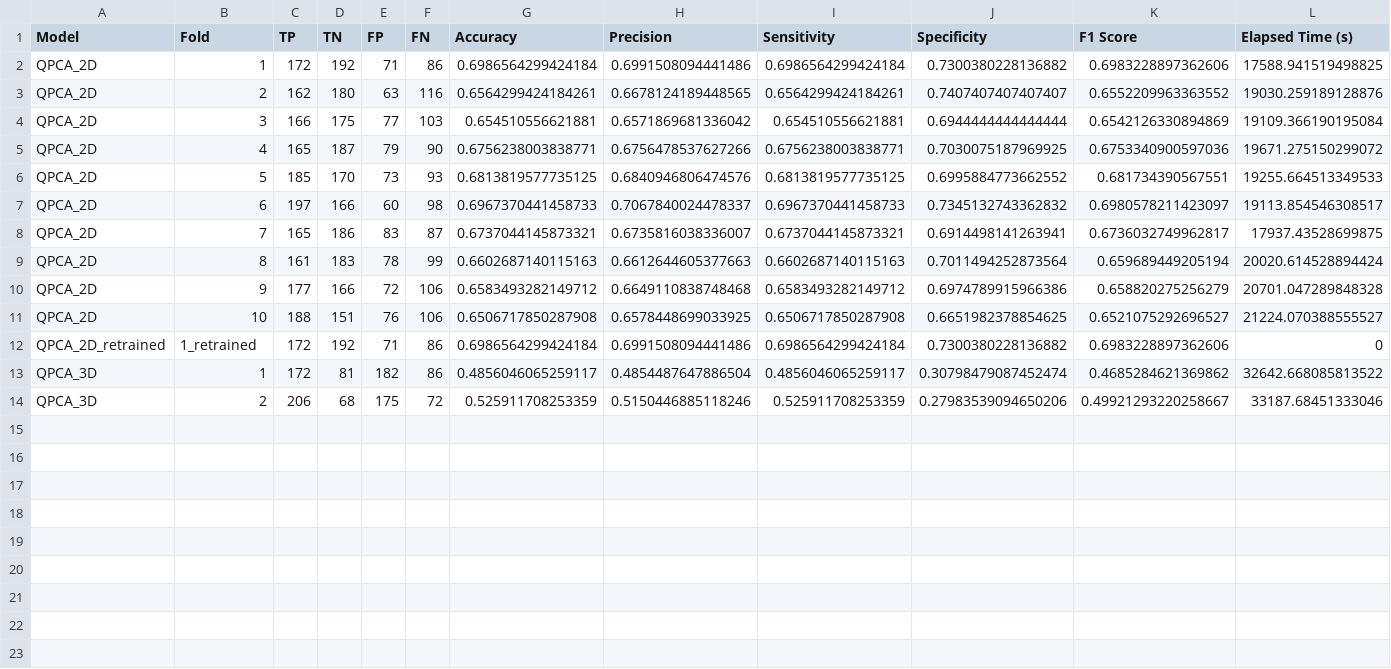
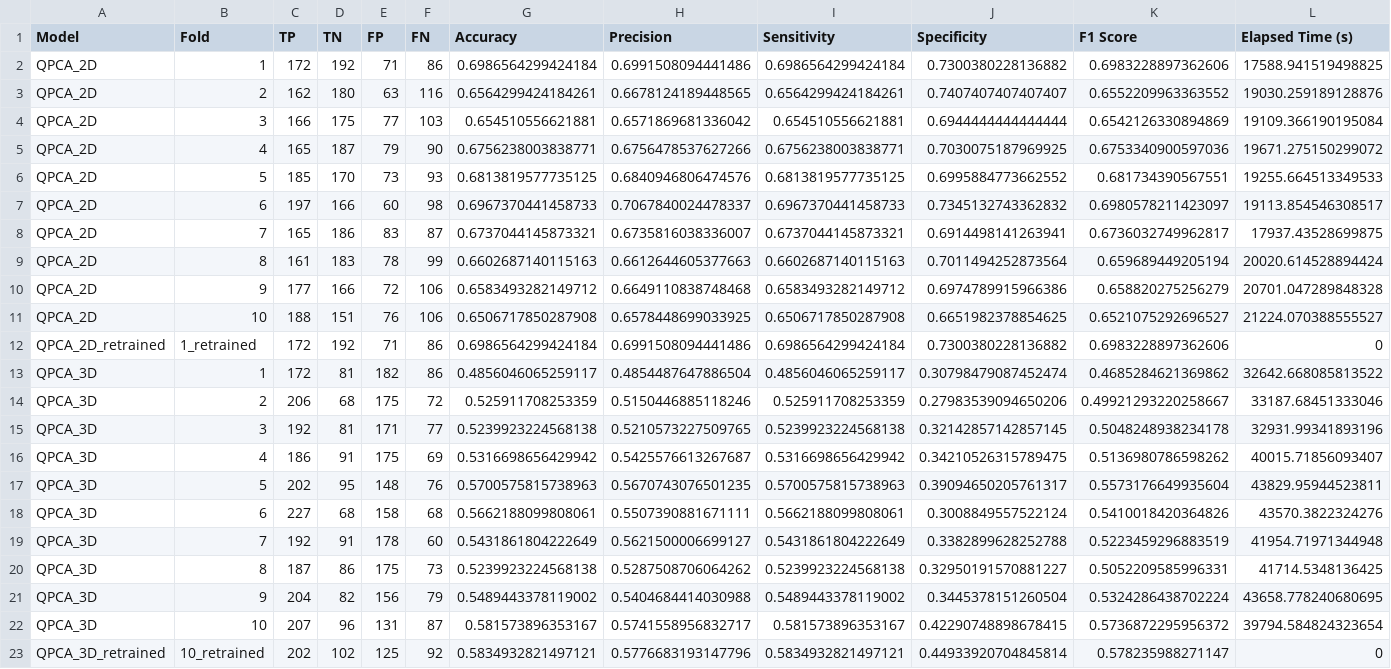
Before and after one commit to SthePasso/qml-ultimatum, a CSV file: results/evaluation/df_qpca.csv, drawn as a sheet; only a part is shown; rows hold the shown columns only; the diff names each change by its address in the sheet, - before the commit and + after, or states it on an @@ line.

```diff
--- a/results/evaluation/df_qpca.csv
+++ b/results/evaluation/df_qpca.csv
+row 15: QPCA_3D | 3 | 192 | 81 | 171 | 77 | 0.5239923224568138 | 0.5210573227509765 | 0.5239923224568138 | 0.32142857142857145 | 0.5048248938234178 | 32931.99341893196
+row 16: QPCA_3D | 4 | 186 | 91 | 175 | 69 | 0.5316698656429942 | 0.5425576613267687 | 0.5316698656429942 | 0.34210526315789475 | 0.5136980786598262 | 40015.71856093407
+row 17: QPCA_3D | 5 | 202 | 95 | 148 | 76 | 0.5700575815738963 | 0.5670743076501235 | 0.5700575815738963 | 0.39094650205761317 | 0.5573176649935604 | 43829.95944523811
+row 18: QPCA_3D | 6 | 227 | 68 | 158 | 68 | 0.5662188099808061 | 0.5507390881671111 | 0.5662188099808061 | 0.3008849557522124 | 0.5410018420364826 | 43570.3822324276
+row 19: QPCA_3D | 7 | 192 | 91 | 178 | 60 | 0.5431861804222649 | 0.5621500006699127 | 0.5431861804222649 | 0.3382899628252788 | 0.5223459296883519 | 41954.71971344948
+row 20: QPCA_3D | 8 | 187 | 86 | 175 | 73 | 0.5239923224568138 | 0.5287508706064262 | 0.5239923224568138 | 0.32950191570881227 | 0.5052209585996331 | 41714.5348136425
+row 21: QPCA_3D | 9 | 204 | 82 | 156 | 79 | 0.5489443378119002 | 0.5404684414030988 | 0.5489443378119002 | 0.3445378151260504 | 0.5324286438702224 | 43658.778240680695
+row 22: QPCA_3D | 10 | 207 | 96 | 131 | 87 | 0.581573896353167 | 0.5741558956832717 | 0.581573896353167 | 0.42290748898678415 | 0.5736872295956372 | 39794.584824323654
+row 23: QPCA_3D_retrained | 10_retrained | 202 | 102 | 125 | 92 | 0.5834932821497121 | 0.5776683193147796 | 0.5834932821497121 | 0.44933920704845814 | 0.578235988271147 | 0
```
Also changed, not shown: 18 other files.
